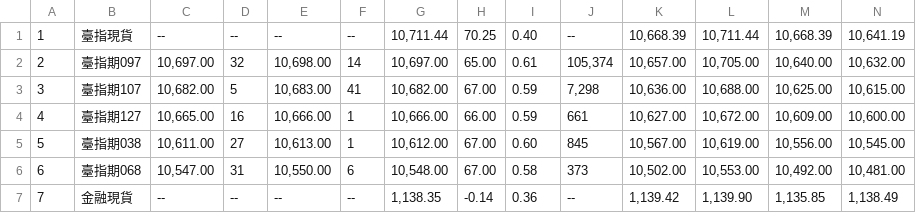
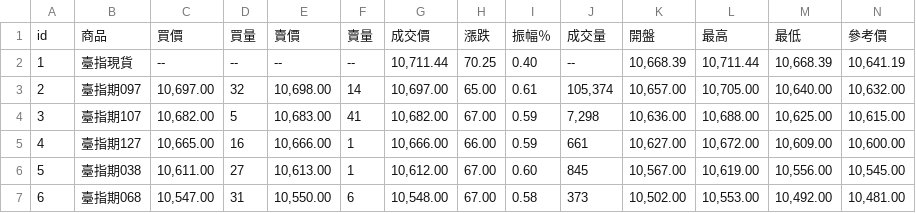
Before and after one commit to cplalexandtang/R-Data_Science, a CSV file: data.csv, drawn as a sheet; only a part is shown; the shorter side is filled out with more unchanged rows; rows hold the shown columns only; the diff names each change by its address in the sheet, - before the commit and + after, or states it on an @@ line.

Commit message:
Added column names of table

```diff
--- a/data.csv
+++ b/data.csv
+row 1: id | 商品 | 買價 | 買量 | 賣價 | 賣量 | 成交價 | 漲跌 | 振幅％ | 成交量 | 開盤 | 最高 | 最低 | 參考價
```
